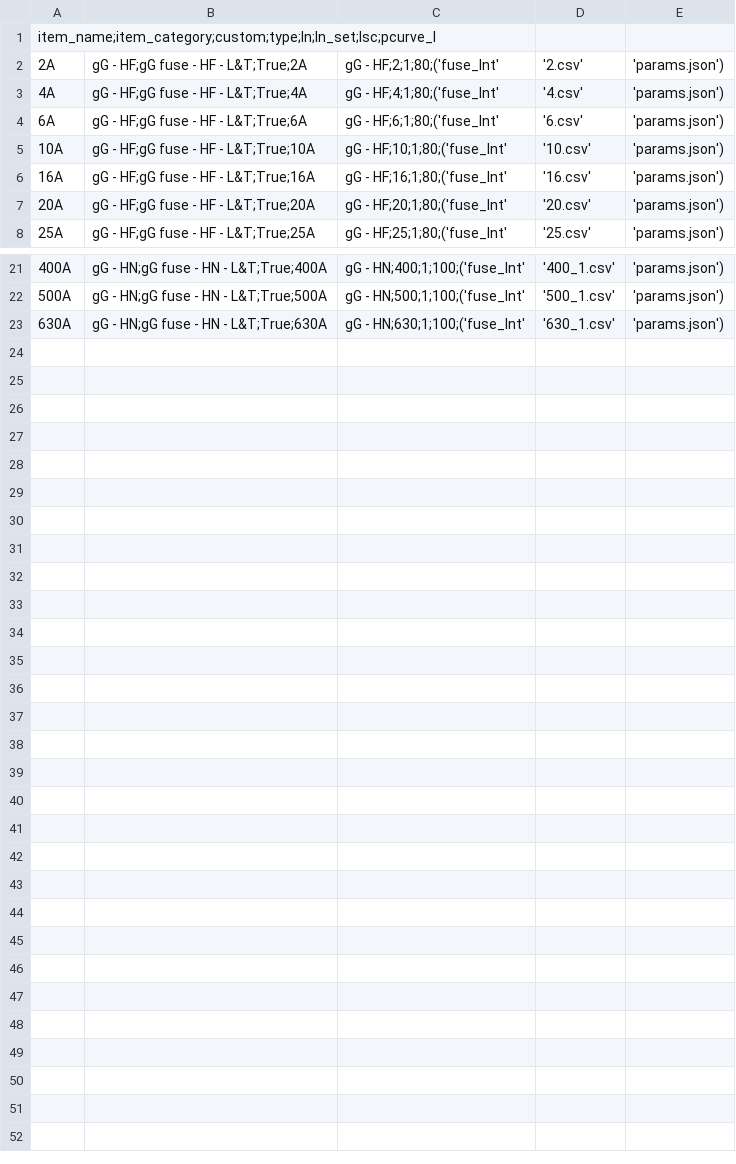
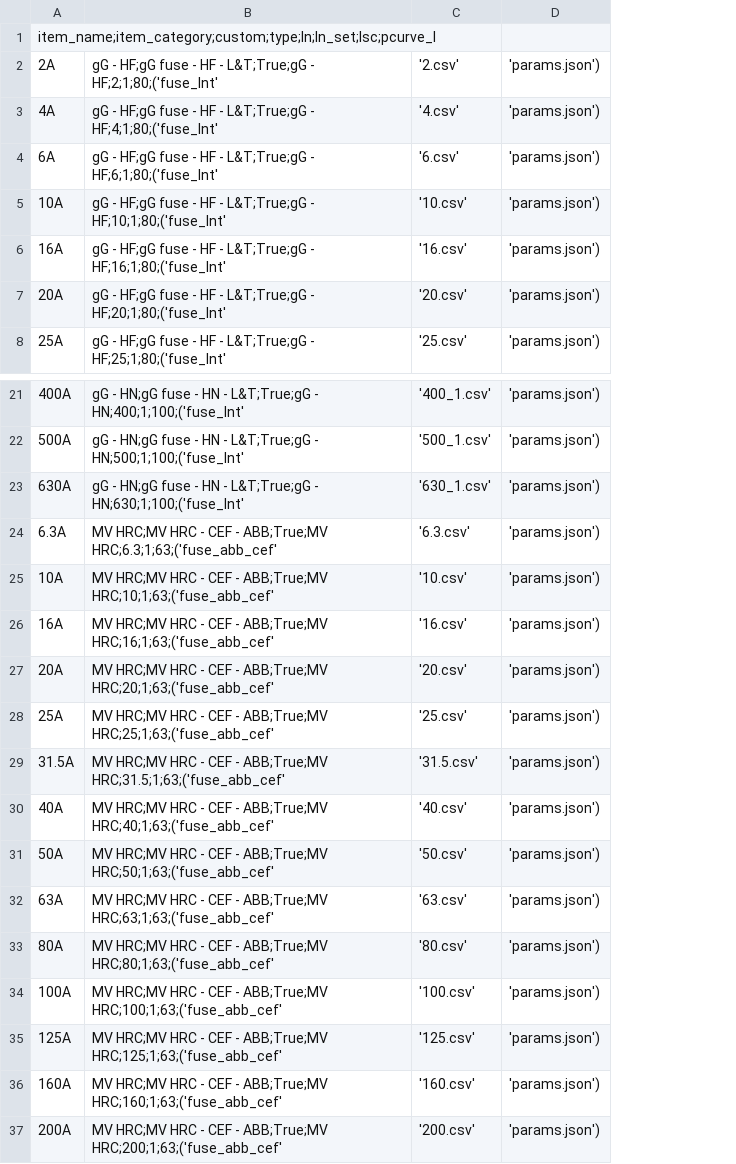
Before and after one commit to manuvarkey/GElectrical, a CSV file: gelectrical/database/fuse.csv, drawn as a sheet; only a part is shown, gaps mark what is left out; removed rows and columns are numbered as before the commit, all else as after; the diff names each change by its address in the sheet, - before the commit and + after, or states it on an @@ line.

Commit message:
Add HT fuse curve

```diff
--- a/gelectrical/database/fuse.csv
+++ b/gelectrical/database/fuse.csv
-column B, rows 2-8: gG - HF;gG fuse - HF - L&T;True;2A | gG - HF;gG fuse - HF - L&T;True;4A | gG - HF;gG fuse - HF - L&T;True;6A | gG - HF;gG fuse - HF - L&T;True;10A | gG - HF;gG fuse - HF - L&T;True;16A | gG - HF;gG fuse - HF - L&T;True;20A | gG - HF;gG fuse - HF - L&T;True;25A; rows 21-23: gG - HN;gG fuse - HN - L&T;True;400A | gG - HN;gG fuse - HN - L&T;True;500A | gG - HN;gG fuse - HN - L&T;True;630A
-column C, rows 2-8: gG - HF;2;1;80;('fuse_lnt' | gG - HF;4;1;80;('fuse_lnt' | gG - HF;6;1;80;('fuse_lnt' | gG - HF;10;1;80;('fuse_lnt' | gG - HF;16;1;80;('fuse_lnt' | gG - HF;20;1;80;('fuse_lnt' | gG - HF;25;1;80;('fuse_lnt'; rows 21-23: gG - HN;400;1;100;('fuse_lnt' | gG - HN;500;1;100;('fuse_lnt' | gG - HN;630;1;100;('fuse_lnt'
+column B, rows 2-8: gG - HF;gG fuse - HF - L&T;True;gG - HF;2;1;80;('fuse_lnt' | gG - HF;gG fuse - HF - L&T;True;gG - HF;4;1;80;('fuse_lnt' | gG - HF;gG fuse - HF - L&T;True;gG - HF;6;1;80;('fuse_lnt' | gG - HF;gG fuse - HF - L&T;True;gG - HF;10;1;80;('fuse_lnt' | gG - HF;gG fuse - HF - L&T;True;gG - HF;16;1;80;('fuse_lnt' | gG - HF;gG fuse - HF - L&T;True;gG - HF;20;1;80;('fuse_lnt' | gG - HF;gG fuse - HF - L&T;True;gG - HF;25;1;80;('fuse_lnt'; rows 21-23: gG - HN;gG fuse - HN - L&T;True;gG - HN;400;1;100;('fuse_lnt' | gG - HN;gG fuse - HN - L&T;True;gG - HN;500;1;100;('fuse_lnt' | gG - HN;gG fuse - HN - L&T;True;gG - HN;630;1;100;('fuse_lnt'
+row 24: 6.3A | MV HRC;MV HRC - CEF - ABB;True;MV HRC;6.3;1;63;('fuse_abb_cef' | '6.3.csv' | 'params.json')
+row 25: 10A | MV HRC;MV HRC - CEF - ABB;True;MV HRC;10;1;63;('fuse_abb_cef' | '10.csv' | 'params.json')
+row 26: 16A | MV HRC;MV HRC - CEF - ABB;True;MV HRC;16;1;63;('fuse_abb_cef' | '16.csv' | 'params.json')
+row 27: 20A | MV HRC;MV HRC - CEF - ABB;True;MV HRC;20;1;63;('fuse_abb_cef' | '20.csv' | 'params.json')
+row 28: 25A | MV HRC;MV HRC - CEF - ABB;True;MV HRC;25;1;63;('fuse_abb_cef' | '25.csv' | 'params.json')
+row 29: 31.5A | MV HRC;MV HRC - CEF - ABB;True;MV HRC;31.5;1;63;('fuse_abb_cef' | '31.5.csv' | 'params.json')
+row 30: 40A | MV HRC;MV HRC - CEF - ABB;True;MV HRC;40;1;63;('fuse_abb_cef' | '40.csv' | 'params.json')
+row 31: 50A | MV HRC;MV HRC - CEF - ABB;True;MV HRC;50;1;63;('fuse_abb_cef' | '50.csv' | 'params.json')
+row 32: 63A | MV HRC;MV HRC - CEF - ABB;True;MV HRC;63;1;63;('fuse_abb_cef' | '63.csv' | 'params.json')
+row 33: 80A | MV HRC;MV HRC - CEF - ABB;True;MV HRC;80;1;63;('fuse_abb_cef' | '80.csv' | 'params.json')
+row 34: 100A | MV HRC;MV HRC - CEF - ABB;True;MV HRC;100;1;63;('fuse_abb_cef' | '100.csv' | 'params.json')
+row 35: 125A | MV HRC;MV HRC - CEF - ABB;True;MV HRC;125;1;63;('fuse_abb_cef' | '125.csv' | 'params.json')
+row 36: 160A | MV HRC;MV HRC - CEF - ABB;True;MV HRC;160;1;63;('fuse_abb_cef' | '160.csv' | 'params.json')
+row 37: 200A | MV HRC;MV HRC - CEF - ABB;True;MV HRC;200;1;63;('fuse_abb_cef' | '200.csv' | 'params.json')
```
Also changed, not shown: 35 other files.
